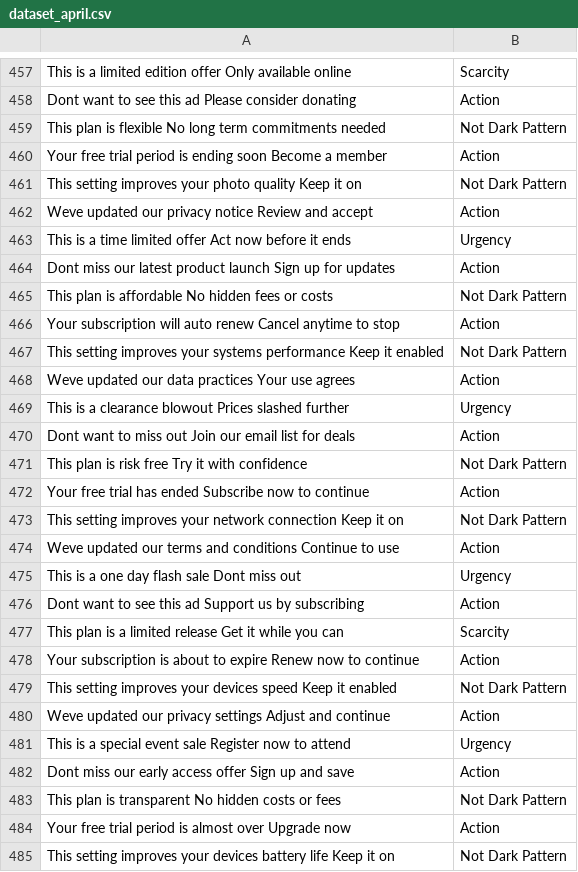
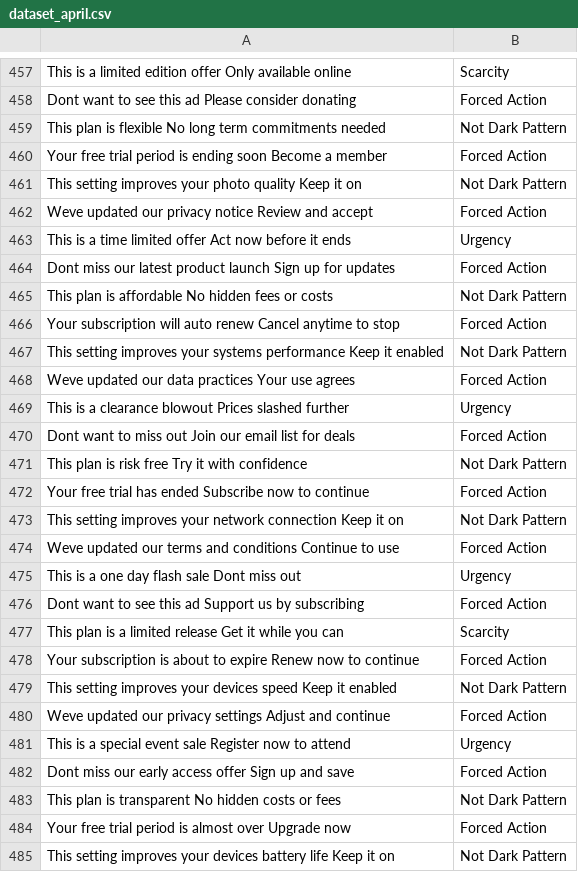
Before and after one commit to 4darsh-Dev/CogniGaurd, a CSV file: api/datasets/dataset_april.csv, drawn as a sheet; only a part is shown, gaps mark what is left out; the diff covers the shown part only; the diff names each change by its address in the sheet, - before the commit and + after, or states it on an @@ line.

```diff
--- a/api/datasets/dataset_april.csv
+++ b/api/datasets/dataset_april.csv
-B458: Action
+B458: Forced Action
-B460: Action
+B460: Forced Action
-B462: Action
+B462: Forced Action
-B464: Action
+B464: Forced Action
-B466: Action
+B466: Forced Action
-B468: Action
+B468: Forced Action
-B470: Action
+B470: Forced Action
-B472: Action
+B472: Forced Action
-B474: Action
+B474: Forced Action
-B476: Action
+B476: Forced Action
-B478: Action
+B478: Forced Action
-B480: Action
+B480: Forced Action
-B482: Action
+B482: Forced Action
-B484: Action
+B484: Forced Action
```
Also changed, not shown: 1 added row and 123 edited cells elsewhere in this file, 1 other file.
